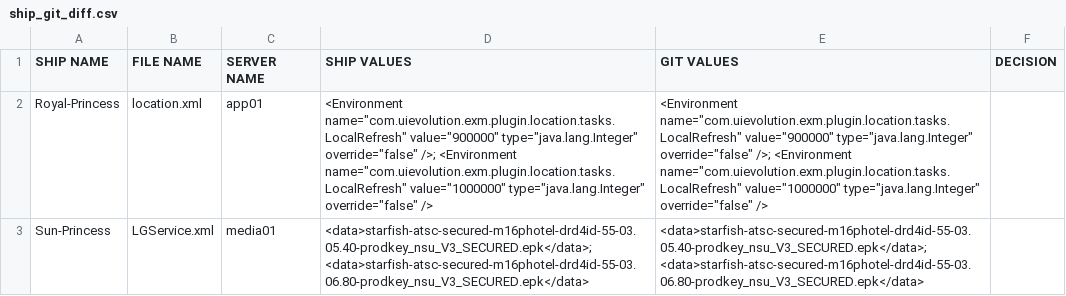
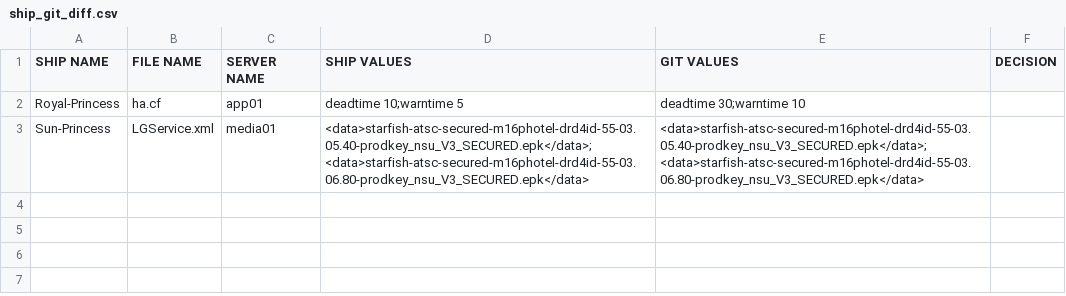
Before and after one commit to VOD-Trunk/VOD-Trunk, a CSV file: ship_git_diff.csv, drawn as a sheet.

Commit message:
Updated files commited on Wed 15 Apr 2020 11:49:46 AM EDT

```diff
--- a/ship_git_diff.csv
+++ b/ship_git_diff.csv
@@ -1,3 +1,3 @@
 SHIP NAME,FILE NAME,SERVER NAME,SHIP VALUES,GIT VALUES,DECISION
-Royal-Princess,location.xml,app01,	<Environment name="com.uievolution.exm.plugin.location.tasks.LocalRefresh" value="900000" type="java.lang.Integer" override="false" />;	<Environment name="com.uievolution.exm.plugin.location.tasks.LocalRefresh" value="1000000" type="java.lang.Integer" override="false" />,	<Environment name="com.uievolution.exm.plugin.location.tasks.LocalRefresh" value="900000" type="java.lang.Integer" override="false" />;	<Environment name="com.uievolution.exm.plugin.location.tasks.LocalRefresh" value="1000000" type="java.lang.Integer" override="false" />
+Royal-Princess,ha.cf,app01,deadtime 10;warntime 5,deadtime 30;warntime 10
 Sun-Princess,LGService.xml,media01,         <data>starfish-atsc-secured-m16photel-drd4id-55-03.05.40-prodkey_nsu_V3_SECURED.epk</data>;         <data>starfish-atsc-secured-m16photel-drd4id-55-03.06.80-prodkey_nsu_V3_SECURED.epk</data>,         <data>starfish-atsc-secured-m16photel-drd4id-55-03.05.40-prodkey_nsu_V3_SECURED.epk</data>;         <data>starfish-atsc-secured-m16photel-drd4id-55-03.06.80-prodkey_nsu_V3_SECURED.epk</data>
```
